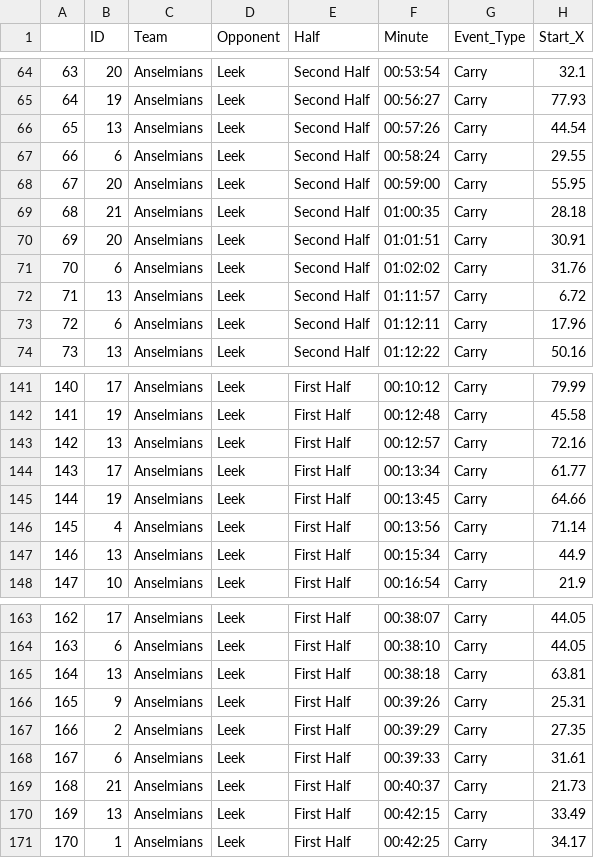
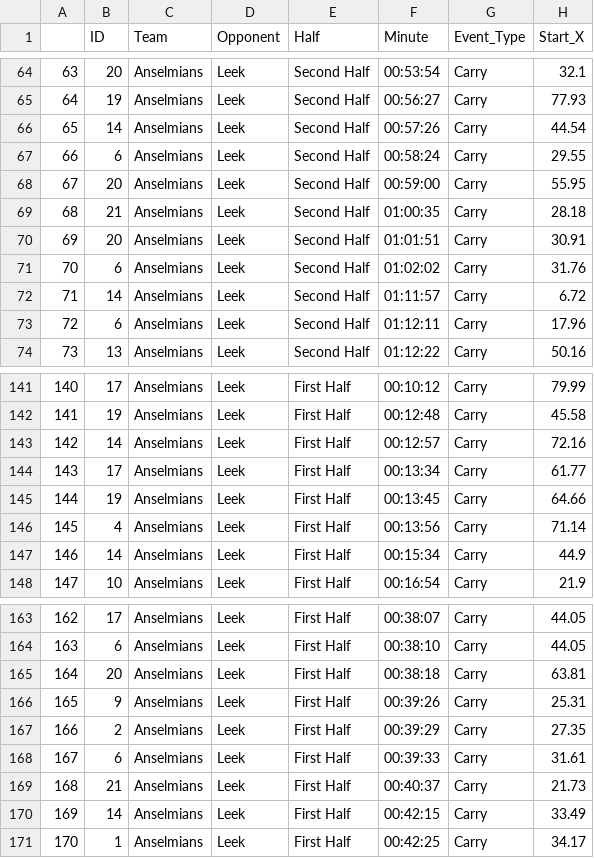
Before and after one commit to ConnorFewster/EI, a CSV file: ARUFC_carrying.csv, drawn as a sheet; only a part is shown, gaps mark what is left out; the diff names each change by its address in the sheet, - before the commit and + after, or states it on an @@ line.

```diff
--- a/ARUFC_carrying.csv
+++ b/ARUFC_carrying.csv
-B66 (ID): 13
+B66 (ID): 14
-B72 (ID): 13
+B72 (ID): 14
-B143 (ID): 13
+B143 (ID): 14
-B147 (ID): 13
+B147 (ID): 14
-B165 (ID): 13
+B165 (ID): 20
-B170 (ID): 13
+B170 (ID): 14
```
Also changed, not shown: ARUFC_Technical.csv, ARUFC_defending.csv, 1 other file.
